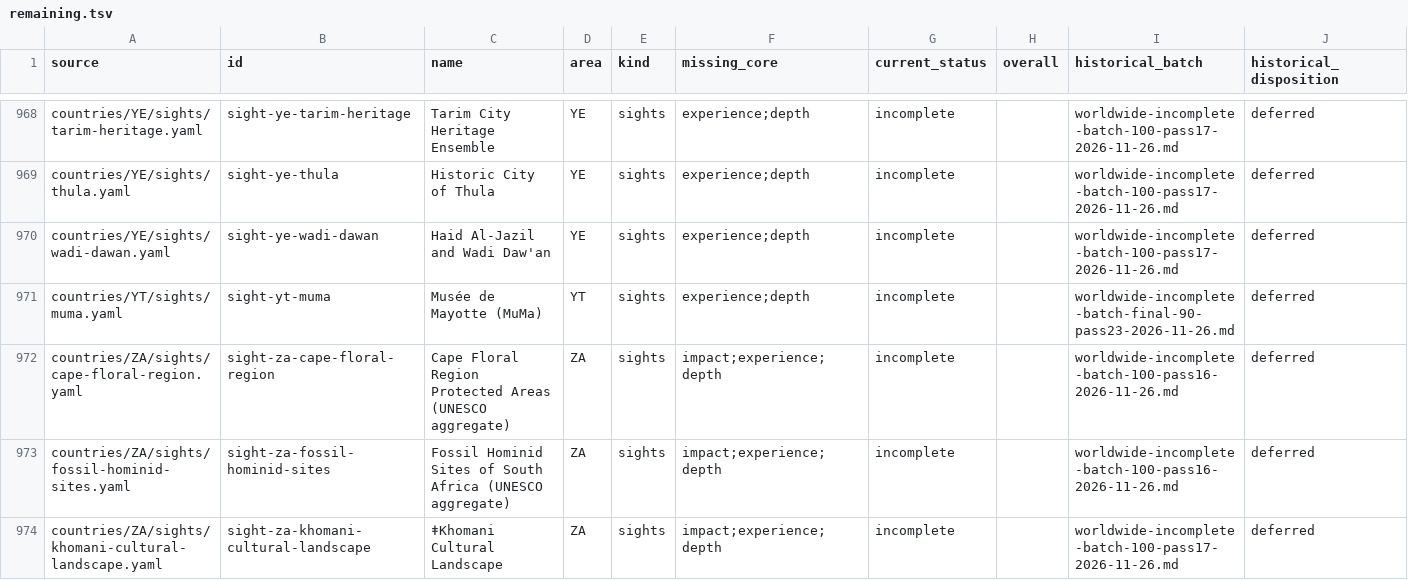
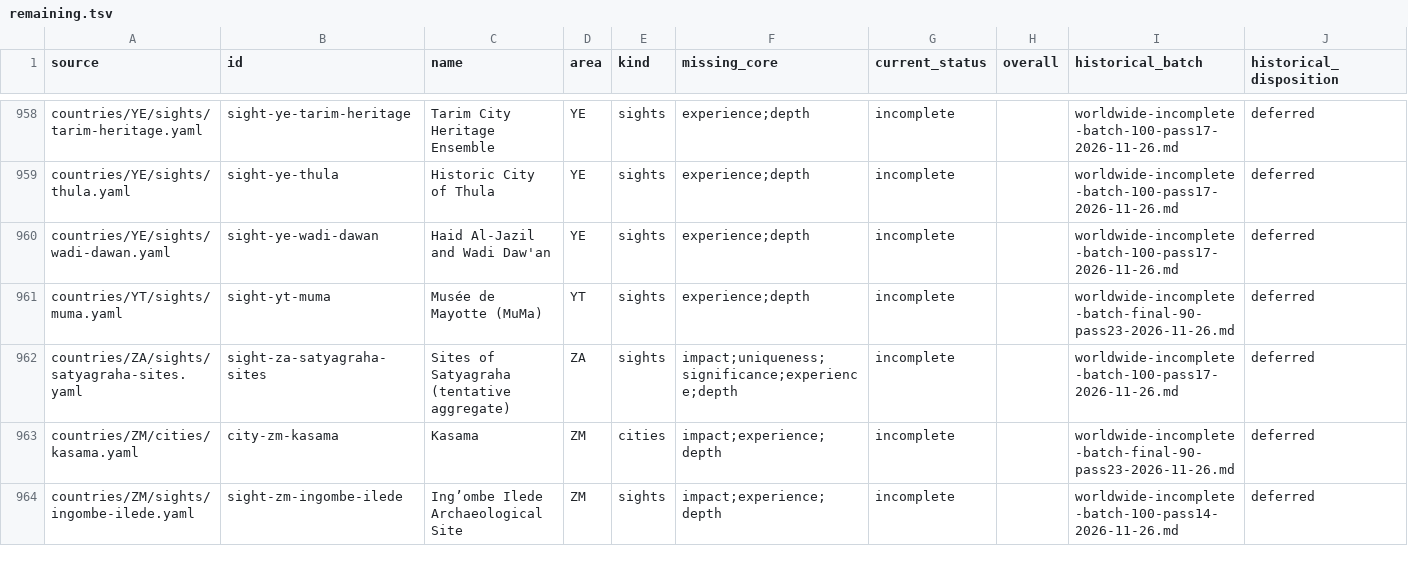
Before and after one commit to Persie0/TopTravelList, a TSV file: methodology/worldwide-backlog/remaining.tsv, drawn as a sheet; only a part is shown, gaps mark what is left out; the shorter side is filled out with more unchanged rows; the diff covers the shown part only; the diff names each change by its address in the sheet, - before the commit and + after, or states it on an @@ line.

```diff
--- a/methodology/worldwide-backlog/remaining.tsv
+++ b/methodology/worldwide-backlog/remaining.tsv
-row 972: countries/ZA/sights/cape-floral-region.yaml | sight-za-cape-floral-region | Cape Floral Region Protected Areas (UNESCO aggregate) | ZA | sights | impact;experience;depth | incomplete |  | worldwide-incomplete-batch-100-pass16-2026-11-26.md | deferred
-row 973: countries/ZA/sights/fossil-hominid-sites.yaml | sight-za-fossil-hominid-sites | Fossil Hominid Sites of South Africa (UNESCO aggregate) | ZA | sights | impact;experience;depth | incomplete |  | worldwide-incomplete-batch-100-pass16-2026-11-26.md | deferred
-row 974: countries/ZA/sights/khomani-cultural-landscape.yaml | sight-za-khomani-cultural-landscape | ǂKhomani Cultural Landscape | ZA | sights | impact;experience;depth | incomplete |  | worldwide-incomplete-batch-100-pass17-2026-11-26.md | deferred
```
Also changed, not shown: 12 removed rows elsewhere in this file, methodology/worldwide-backlog/original-inventory.tsv, 9 other files.
